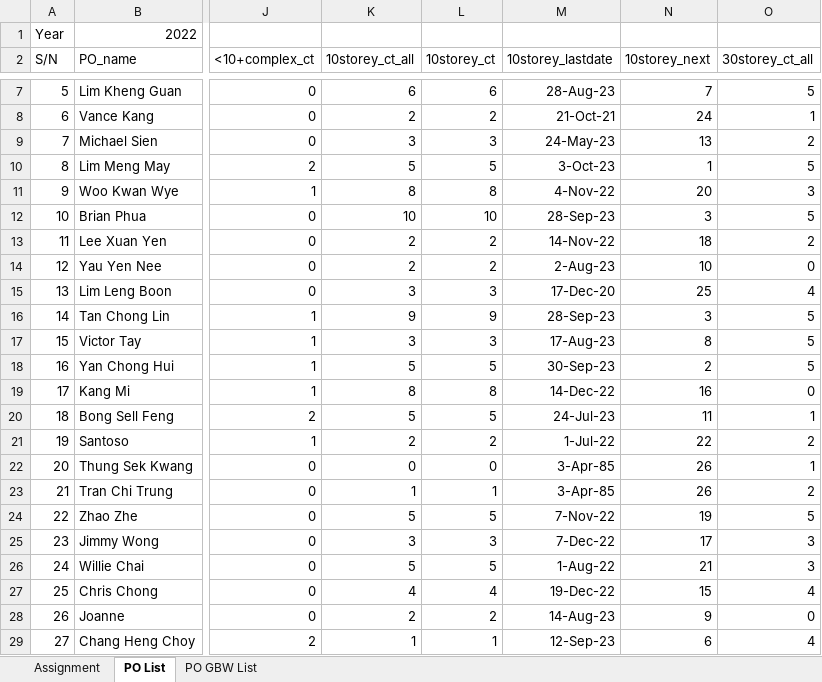
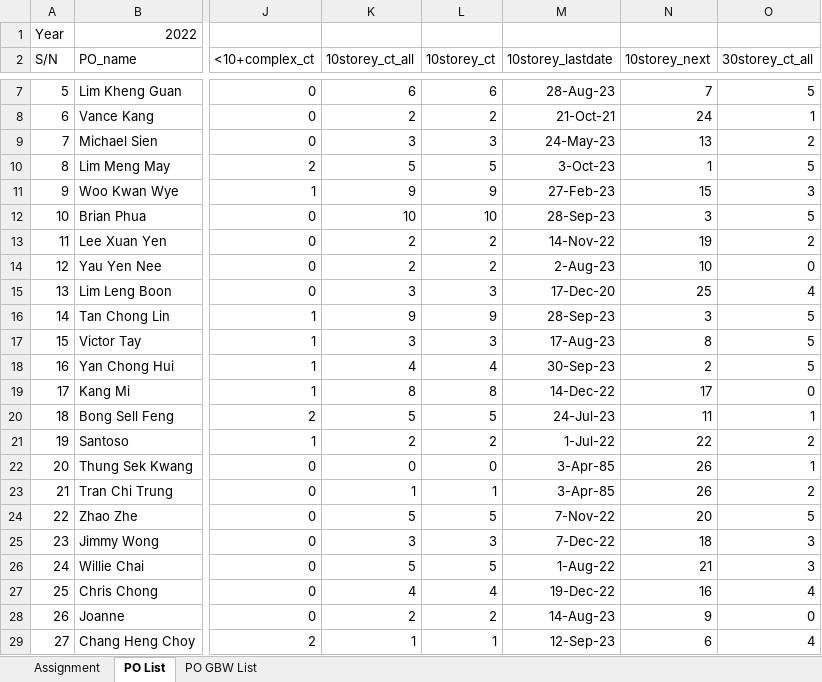
Before and after one commit to chin5oon/STassignment, an Excel workbook: Assignment1.xlsx, sheet PO List, drawn as a sheet; only a part is shown, gaps mark what is left out; values as stored, in another font and other column widths than the file's, no borders; conditional formats not drawn; the diff names each change by its address in the sheet, - before the commit and + after, or states it on an @@ line.

Commit message:
Add files via upload

```diff
--- a/Assignment1.xlsx (sheet PO List)
+++ b/Assignment1.xlsx (sheet PO List)
-K11 (10storey_ct_all): 8
+K11 (10storey_ct_all): 9
-L11 (10storey_ct): 8
+L11 (10storey_ct): 9
-M11 (10storey_lastdate): 4-Nov-22
+M11 (10storey_lastdate): 27-Feb-23
-N11 (10storey_next): 20
+N11 (10storey_next): 15
-N13 (10storey_next): 18
+N13 (10storey_next): 19
-K18 (10storey_ct_all): 5
+K18 (10storey_ct_all): 4
-L18 (10storey_ct): 5
+L18 (10storey_ct): 4
-N19 (10storey_next): 16
+N19 (10storey_next): 17
-N24 (10storey_next): 19
+N24 (10storey_next): 20
-N25 (10storey_next): 17
+N25 (10storey_next): 18
-N27 (10storey_next): 15
+N27 (10storey_next): 16
```
